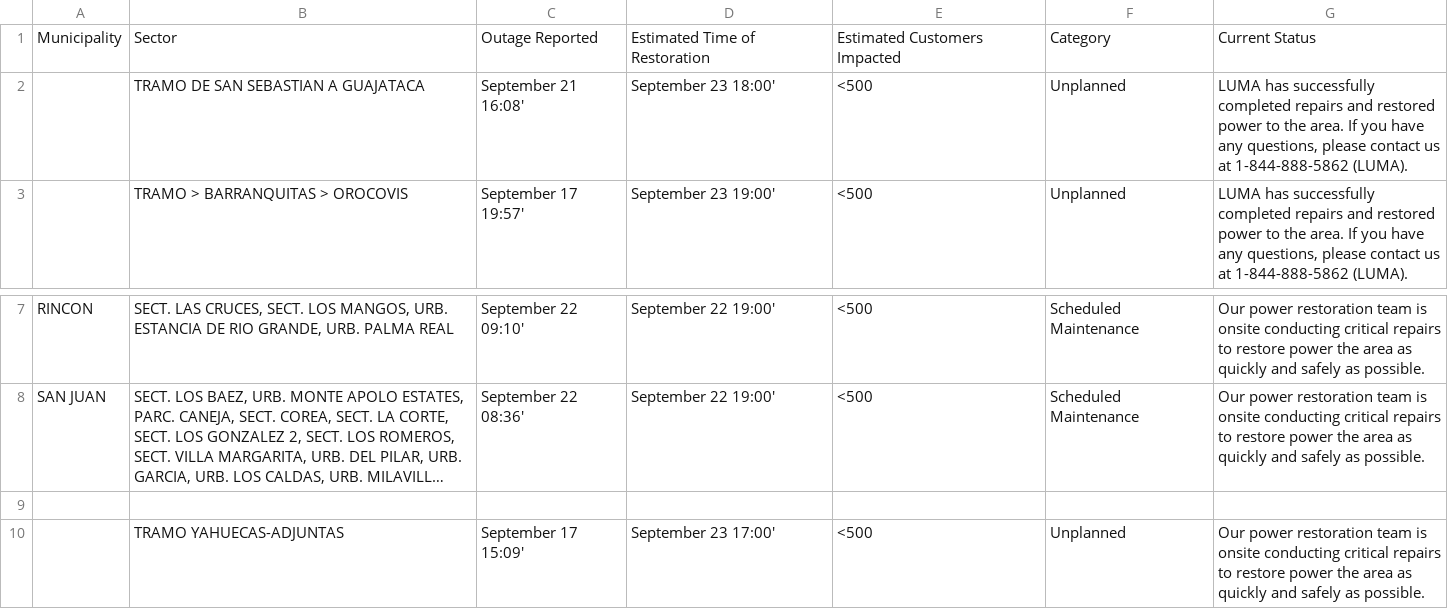
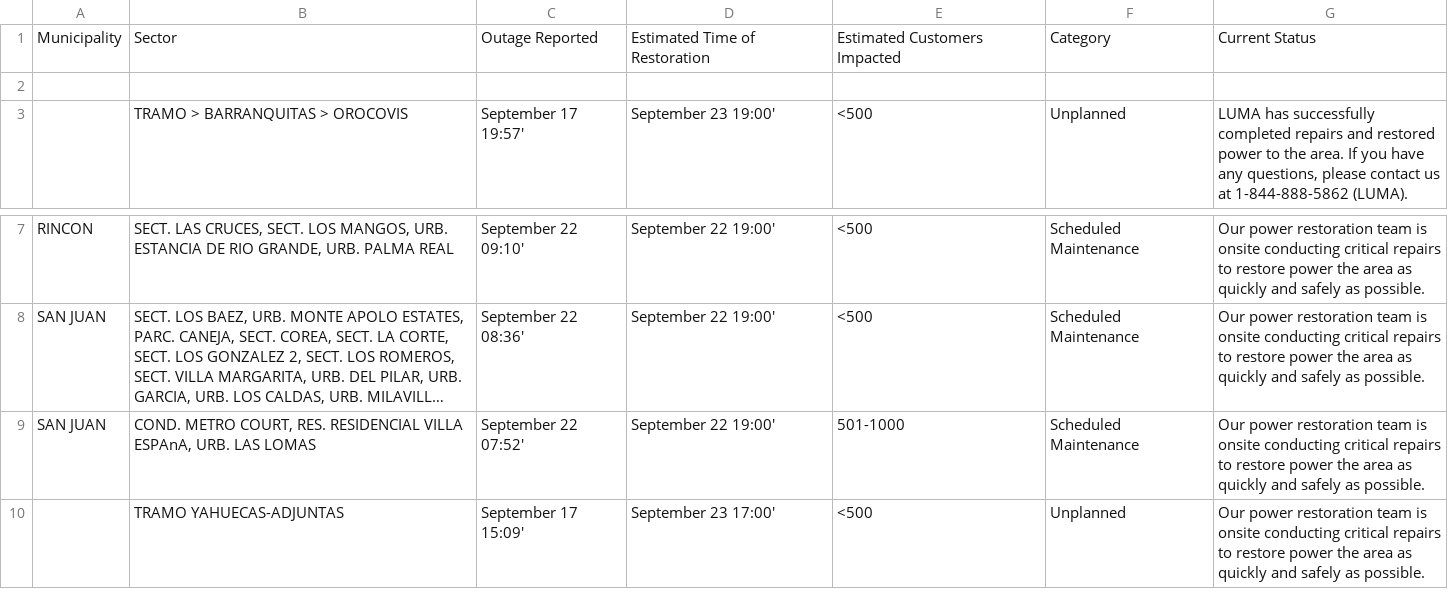
Before and after one commit to SuperSonicHub1/luma-energy-outages, a CSV file: notable_outages.csv, drawn as a sheet; only a part is shown, gaps mark what is left out; long unchanged cells end in …; the diff names each change by its address in the sheet, - before the commit and + after, or states it on an @@ line.

```diff
--- a/notable_outages.csv
+++ b/notable_outages.csv
-row 2:  | TRAMO DE SAN SEBASTIAN A GUAJATACA | September 21 16:08' | September 23 18:00' | <500 | Unplanned | LUMA has successfully completed repairs and restored power to the area. If you have any questions, please contact us at 1-844-888-5862 (LUMA).
+row 2: (empty)
-row 9: (empty)
+row 9: SAN JUAN | COND. METRO COURT, RES. RESIDENCIAL VILLA ESPAnA, URB. LAS LOMAS | September 22 07:52' | September 22 19:00' | 501-1000 | Scheduled Maintenance | Our power restoration team is onsite conducting critical repairs to restore power the area as quickly and safely as possible.
```
Also changed, not shown: 2 other files.
